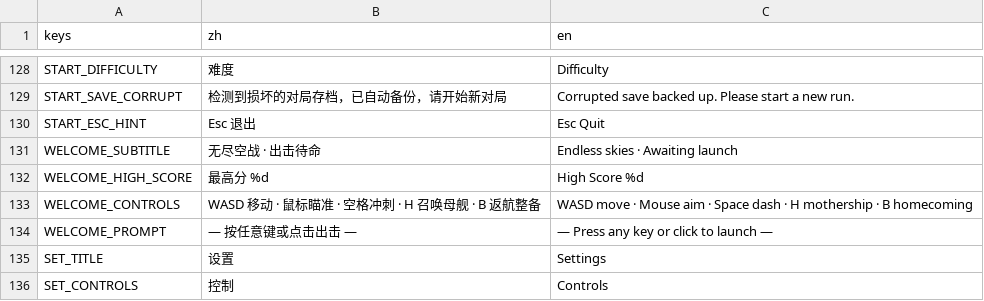
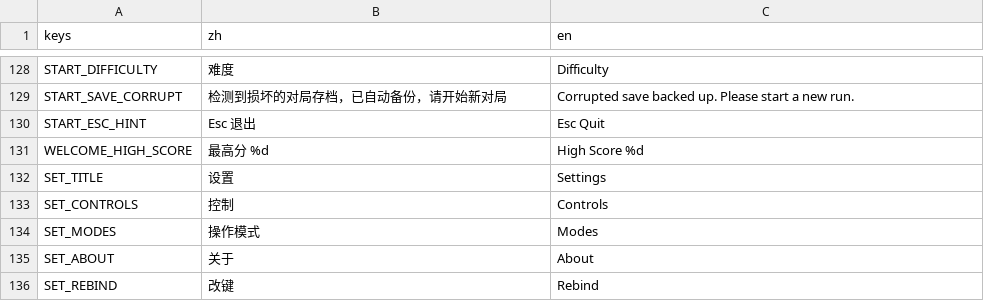
Before and after one commit to NeverToEver/InfiAir, a CSV file: data/translations.csv, drawn as a sheet; only a part is shown, gaps mark what is left out; the shorter side is filled out with more unchanged rows; the diff names each change by its address in the sheet, - before the commit and + after, or states it on an @@ line.

```diff
--- a/data/translations.csv
+++ b/data/translations.csv
-row 131: WELCOME_SUBTITLE | 无尽空战 · 出击待命 | Endless skies · Awaiting launch
-row 133: WELCOME_CONTROLS | WASD 移动 · 鼠标瞄准 · 空格冲刺 · H 召唤母舰 · B 返航整备 | WASD move · Mouse aim · Space dash · H mothership · B homecoming
-row 134: WELCOME_PROMPT | — 按任意键或点击出击 — | — Press any key or click to launch —
```
Also changed, not shown: 37 other files.
